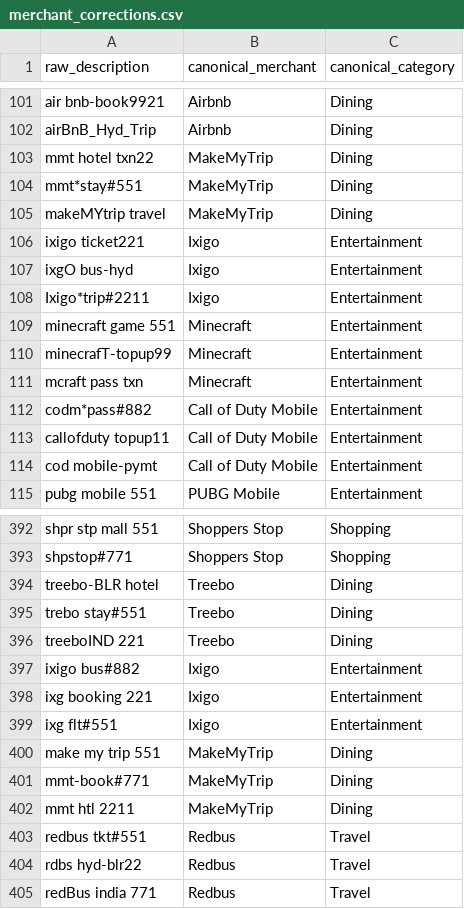
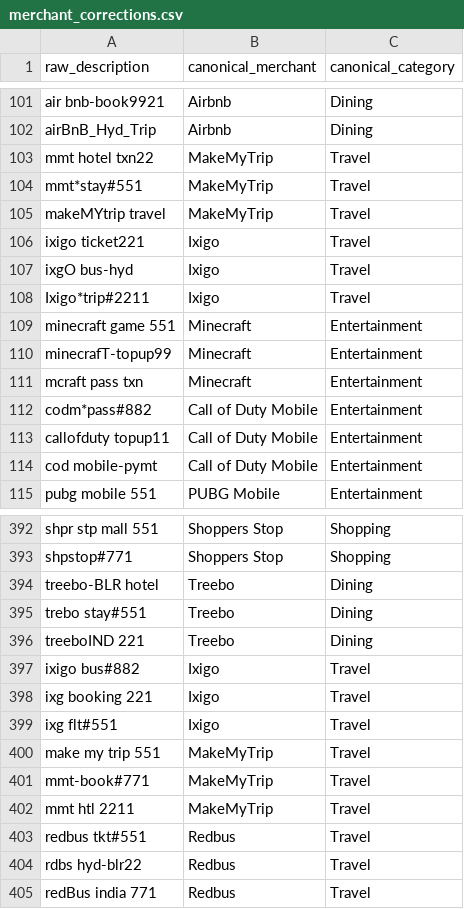
Before and after one commit to instaappssol/finlens-ai-backend, a CSV file: Train/merchant_corrections.csv, drawn as a sheet; only a part is shown, gaps mark what is left out.

Commit message:
Update merchant_corrections.csv
Updated few rows with correct cat

```diff
--- a/Train/merchant_corrections.csv
+++ b/Train/merchant_corrections.csv
@@ -102,8 +102,8 @@ air bnb-book9921,Airbnb,Dining
 airBnB_Hyd_Trip,Airbnb,Dining
-mmt hotel txn22,MakeMyTrip,Dining
-mmt*stay#551,MakeMyTrip,Dining
-makeMYtrip travel,MakeMyTrip,Dining
-ixigo ticket221,Ixigo,Entertainment
-ixgO bus-hyd,Ixigo,Entertainment
-Ixigo*trip#2211,Ixigo,Entertainment
+mmt hotel txn22,MakeMyTrip,Travel
+mmt*stay#551,MakeMyTrip,Travel
+makeMYtrip travel,MakeMyTrip,Travel
+ixigo ticket221,Ixigo,Travel
+ixgO bus-hyd,Ixigo,Travel
+Ixigo*trip#2211,Ixigo,Travel
 minecraft game 551,Minecraft,Entertainment
@@ -396,8 +396,8 @@ trebo stay#551,Treebo,Dining
 treeboIND 221,Treebo,Dining
-ixigo bus#882,Ixigo,Entertainment
-ixg booking 221,Ixigo,Entertainment
-ixg flt#551,Ixigo,Entertainment
-make my trip 551,MakeMyTrip,Dining
-mmt-book#771,MakeMyTrip,Dining
-mmt htl 2211,MakeMyTrip,Dining
+ixigo bus#882,Ixigo,Travel
+ixg booking 221,Ixigo,Travel
+ixg flt#551,Ixigo,Travel
+make my trip 551,MakeMyTrip,Travel
+mmt-book#771,MakeMyTrip,Travel
+mmt htl 2211,MakeMyTrip,Travel
 redbus tkt#551,Redbus,Travel
```
